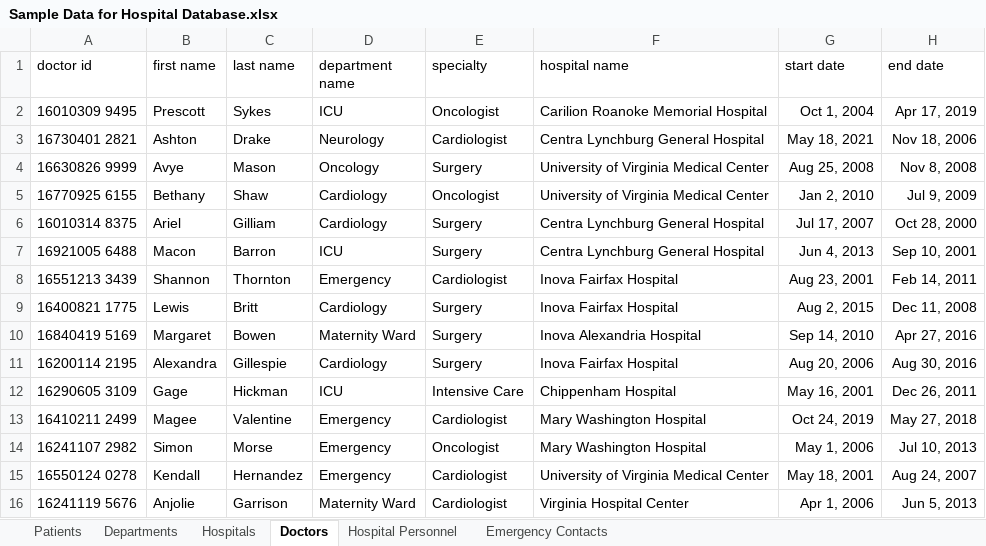
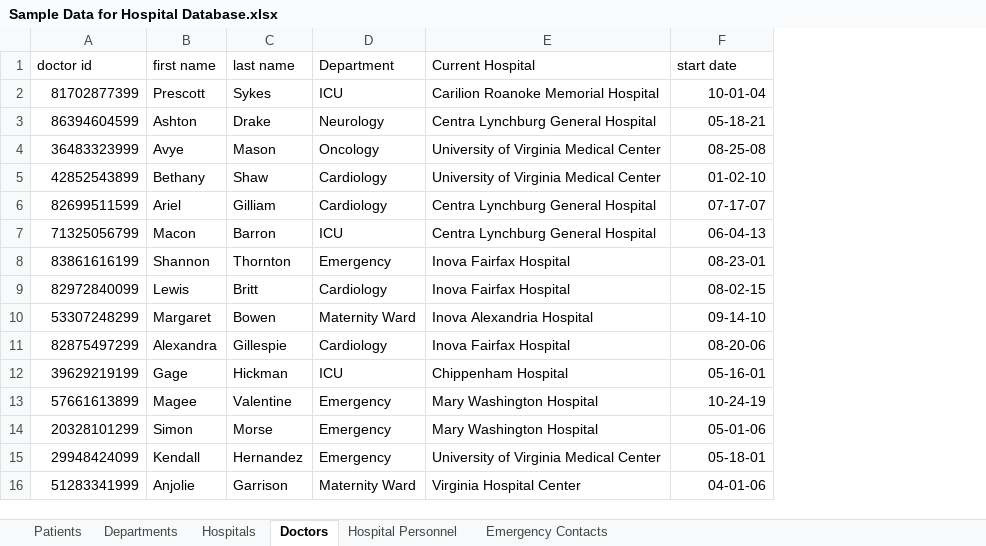
Before and after one commit to Trivedism/HospitalDatabase, an Excel workbook: Documentation/Sample Data for Hospital Database.xlsx, sheet Doctors, drawn as a sheet; only a part is shown; values as stored, in another font and other column widths than the file's, no borders; removed rows and columns are numbered as before the commit, all else as after; the diff covers the shown part only; the diff names each change by its address in the sheet, - before the commit and + after, or states it on an @@ line.

```diff
--- a/Documentation/Sample Data for Hospital Database.xlsx (sheet Doctors)
+++ b/Documentation/Sample Data for Hospital Database.xlsx (sheet Doctors)
-column E (specialty), rows 2-16: Oncologist | Cardiologist | Surgery | Oncologist | Surgery | Surgery | Cardiologist | Surgery | Surgery | Surgery | Intensive Care | Cardiologist | Oncologist | Cardiologist | Cardiologist
-column H (end date), rows 2-16: Apr 17, 2019 | Nov 18, 2006 | Nov 8, 2008 | Jul 9, 2009 | Oct 28, 2000 | Sep 10, 2001 | Feb 14, 2011 | Dec 11, 2008 | Apr 27, 2016 | Aug 30, 2016 | Dec 26, 2011 | May 27, 2018 | Jul 10, 2013 | Aug 24, 2007 | Jun 5, 2013
-D1: department name
+D1: Department
-E1: hospital name
+E1: Current Hospital
-A2 (doctor id): 16010309 9495
+A2 (doctor id): 81702877399
-F2 (start date): Oct 1, 2004
+F2 (start date): 10-01-04
-A3 (doctor id): 16730401 2821
+A3 (doctor id): 86394604599
-F3 (start date): May 18, 2021
+F3 (start date): 05-18-21
-A4 (doctor id): 16630826 9999
+A4 (doctor id): 36483323999
-F4 (start date): Aug 25, 2008
+F4 (start date): 08-25-08
-A5 (doctor id): 16770925 6155
+A5 (doctor id): 42852543899
-F5 (start date): Jan 2, 2010
+F5 (start date): 01-02-10
-A6 (doctor id): 16010314 8375
+A6 (doctor id): 82699511599
-F6 (start date): Jul 17, 2007
+F6 (start date): 07-17-07
-A7 (doctor id): 16921005 6488
+A7 (doctor id): 71325056799
-F7 (start date): Jun 4, 2013
+F7 (start date): 06-04-13
-A8 (doctor id): 16551213 3439
+A8 (doctor id): 83861616199
-F8 (start date): Aug 23, 2001
+F8 (start date): 08-23-01
-A9 (doctor id): 16400821 1775
+A9 (doctor id): 82972840099
-F9 (start date): Aug 2, 2015
+F9 (start date): 08-02-15
-A10 (doctor id): 16840419 5169
+A10 (doctor id): 53307248299
-F10 (start date): Sep 14, 2010
+F10 (start date): 09-14-10
-A11 (doctor id): 16200114 2195
+A11 (doctor id): 82875497299
-F11 (start date): Aug 20, 2006
+F11 (start date): 08-20-06
-A12 (doctor id): 16290605 3109
+A12 (doctor id): 39629219199
-F12 (start date): May 16, 2001
+F12 (start date): 05-16-01
-A13 (doctor id): 16410211 2499
+A13 (doctor id): 57661613899
-F13 (start date): Oct 24, 2019
+F13 (start date): 10-24-19
-A14 (doctor id): 16241107 2982
+A14 (doctor id): 20328101299
-F14 (start date): May 1, 2006
+F14 (start date): 05-01-06
-A15 (doctor id): 16550124 0278
+A15 (doctor id): 29948424099
-F15 (start date): May 18, 2001
+F15 (start date): 05-18-01
-A16 (doctor id): 16241119 5676
+A16 (doctor id): 51283341999
-F16 (start date): Apr 1, 2006
+F16 (start date): 04-01-06
```
Also changed, not shown: 14 added rows and 8 edited cells elsewhere in this sheet, sheet Hospitals, sheet Patients, sheet Emergency Contacts, sheet Hospital Personnel.
